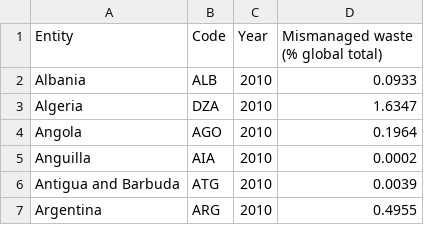
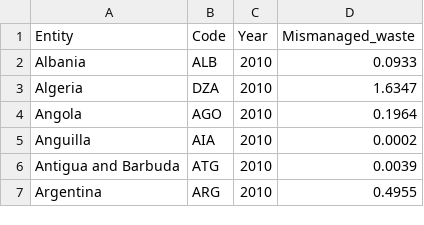
Before and after one commit to elouiseysj/3179, a CSV file: mismanaged-waste-global-total.csv, drawn as a sheet; only a part is shown.

Commit message:
Update mismanaged-waste-global-total.csv

```diff
--- a/mismanaged-waste-global-total.csv
+++ b/mismanaged-waste-global-total.csv
@@ -1,2 +1,2 @@
-Entity,Code,Year,Mismanaged waste (% global total)
+Entity,Code,Year,Mismanaged_waste
 Albania,ALB,2010,0.0933
```
